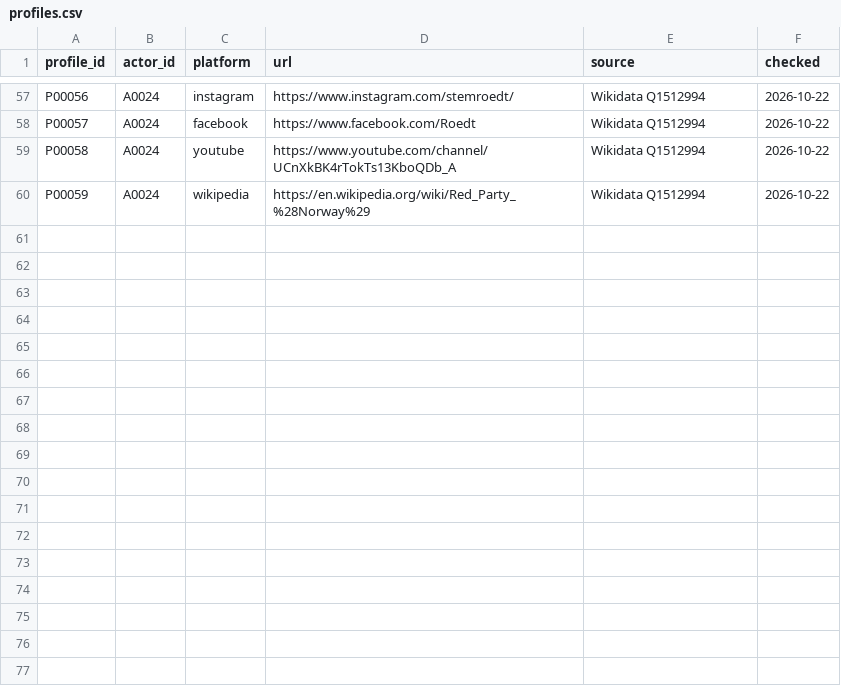
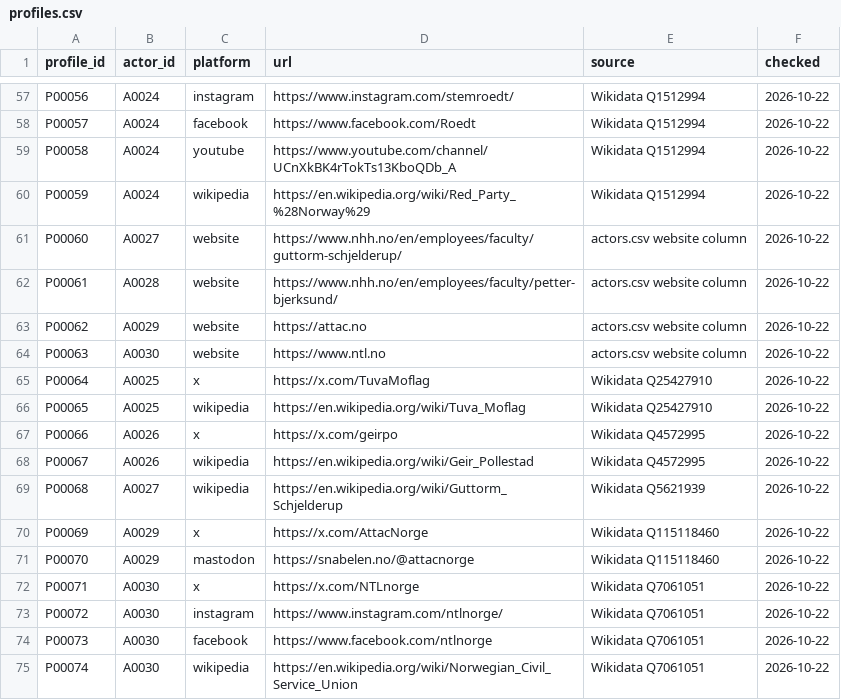
Before and after one commit to Egalitaristen/wealth-tax-database, a CSV file: data/no/profiles.csv, drawn as a sheet; only a part is shown, gaps mark what is left out; the diff names each change by its address in the sheet, - before the commit and + after, or states it on an @@ line.

```diff
--- a/data/no/profiles.csv
+++ b/data/no/profiles.csv
+row 61: P00060 | A0027 | website | https://www.nhh.no/en/employees/faculty/guttorm-schjelderup/ | actors.csv website column | 2026-10-22
+row 62: P00061 | A0028 | website | https://www.nhh.no/en/employees/faculty/petter-bjerksund/ | actors.csv website column | 2026-10-22
+row 63: P00062 | A0029 | website | https://attac.no | actors.csv website column | 2026-10-22
+row 64: P00063 | A0030 | website | https://www.ntl.no | actors.csv website column | 2026-10-22
+row 65: P00064 | A0025 | x | https://x.com/TuvaMoflag | Wikidata Q25427910 | 2026-10-22
+row 66: P00065 | A0025 | wikipedia | https://en.wikipedia.org/wiki/Tuva_Moflag | Wikidata Q25427910 | 2026-10-22
+row 67: P00066 | A0026 | x | https://x.com/geirpo | Wikidata Q4572995 | 2026-10-22
+row 68: P00067 | A0026 | wikipedia | https://en.wikipedia.org/wiki/Geir_Pollestad | Wikidata Q4572995 | 2026-10-22
+row 69: P00068 | A0027 | wikipedia | https://en.wikipedia.org/wiki/Guttorm_Schjelderup | Wikidata Q5621939 | 2026-10-22
+row 70: P00069 | A0029 | x | https://x.com/AttacNorge | Wikidata Q115118460 | 2026-10-22
+row 71: P00070 | A0029 | mastodon | https://snabelen.no/@attacnorge | Wikidata Q115118460 | 2026-10-22
+row 72: P00071 | A0030 | x | https://x.com/NTLnorge | Wikidata Q7061051 | 2026-10-22
+row 73: P00072 | A0030 | instagram | https://www.instagram.com/ntlnorge/ | Wikidata Q7061051 | 2026-10-22
+row 74: P00073 | A0030 | facebook | https://www.facebook.com/ntlnorge | Wikidata Q7061051 | 2026-10-22
+row 75: P00074 | A0030 | wikipedia | https://en.wikipedia.org/wiki/Norwegian_Civil_Service_Union | Wikidata Q7061051 | 2026-10-22
```
Also changed, not shown: data/no/actors.csv, data/no/evidence.csv, 2 other files.
